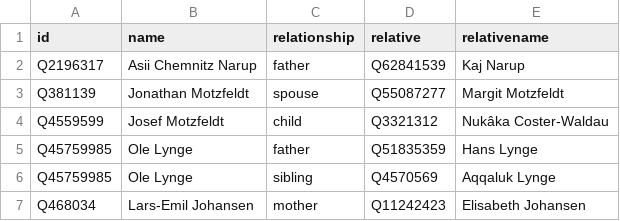
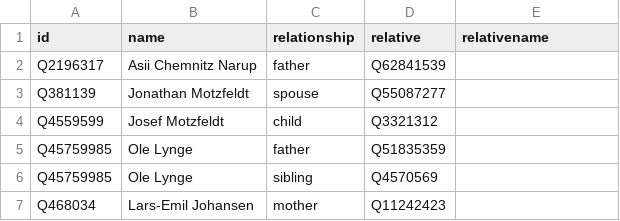
Before and after one commit to every-politician-scrapers/greenland-cabinet, a CSV file: html/family.csv, drawn as a sheet.

Commit message:
PCB update

```diff
--- a/html/family.csv
+++ b/html/family.csv
@@ -1,7 +1,7 @@
 id,name,relationship,relative,relativename
-Q2196317,Asii Chemnitz Narup,father,Q62841539,Kaj Narup
-Q381139,Jonathan Motzfeldt,spouse,Q55087277,Margit Motzfeldt
-Q4559599,Josef Motzfeldt,child,Q3321312,Nukâka Coster-Waldau
-Q45759985,Ole Lynge,father,Q51835359,Hans Lynge
-Q45759985,Ole Lynge,sibling,Q4570569,Aqqaluk Lynge
-Q468034,Lars-Emil Johansen,mother,Q11242423,Elisabeth Johansen
+Q2196317,Asii Chemnitz Narup,father,Q62841539,
+Q381139,Jonathan Motzfeldt,spouse,Q55087277,
+Q4559599,Josef Motzfeldt,child,Q3321312,
+Q45759985,Ole Lynge,father,Q51835359,
+Q45759985,Ole Lynge,sibling,Q4570569,
+Q468034,Lars-Emil Johansen,mother,Q11242423,
```
